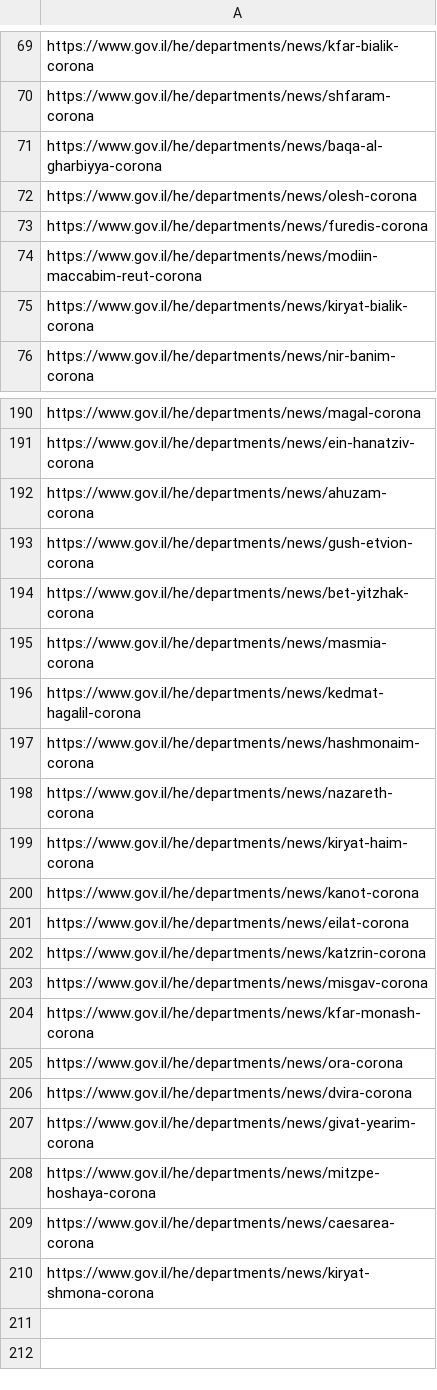
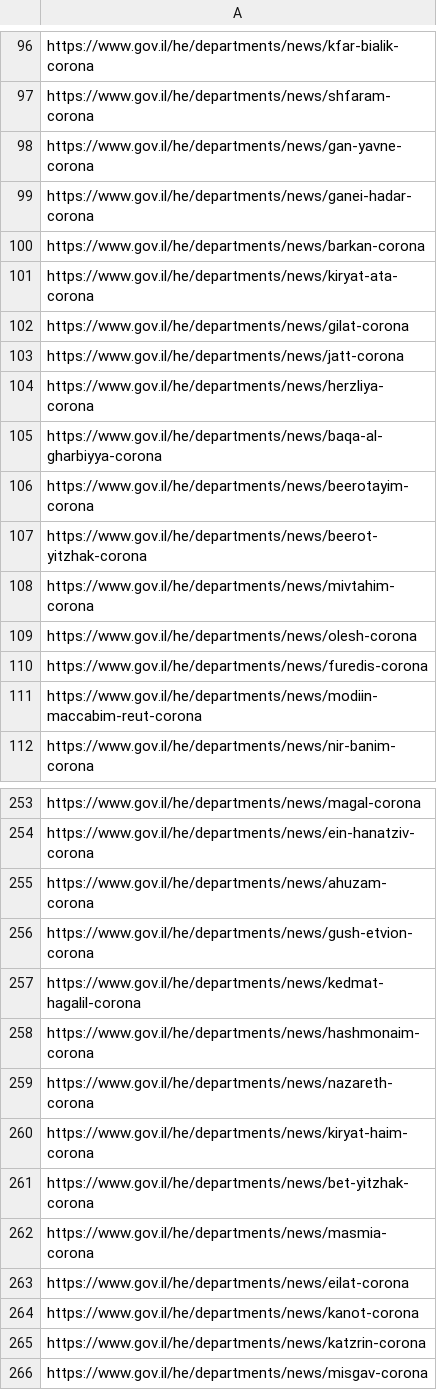
Before and after one commit to erez-aharonov/covid-19-israel-tracker, a CSV file: all_settlements_links.csv, drawn as a sheet; only a part is shown, gaps mark what is left out; the shorter side is filled out with more unchanged rows; the diff covers the shown part only.

```diff
--- a/all_settlements_links.csv
+++ b/all_settlements_links.csv
@@ -70,3 +97,13 @@ https://www.gov.il/he/departments/news/kfar-bialik-corona
 https://www.gov.il/he/departments/news/shfaram-corona
+https://www.gov.il/he/departments/news/gan-yavne-corona
+https://www.gov.il/he/departments/news/ganei-hadar-corona
+https://www.gov.il/he/departments/news/barkan-corona
+https://www.gov.il/he/departments/news/kiryat-ata-corona
+https://www.gov.il/he/departments/news/gilat-corona
+https://www.gov.il/he/departments/news/jatt-corona
+https://www.gov.il/he/departments/news/herzliya-corona
 https://www.gov.il/he/departments/news/baqa-al-gharbiyya-corona
+https://www.gov.il/he/departments/news/beerotayim-corona
+https://www.gov.il/he/departments/news/beerot-yitzhak-corona
+https://www.gov.il/he/departments/news/mivtahim-corona
 https://www.gov.il/he/departments/news/olesh-corona
@@ -74,3 +111,2 @@ https://www.gov.il/he/departments/news/furedis-corona
 https://www.gov.il/he/departments/news/modiin-maccabim-reut-corona
-https://www.gov.il/he/departments/news/kiryat-bialik-corona
 https://www.gov.il/he/departments/news/nir-banim-corona
@@ -193,4 +256,2 @@ https://www.gov.il/he/departments/news/ahuzam-corona
 https://www.gov.il/he/departments/news/gush-etvion-corona
-https://www.gov.il/he/departments/news/bet-yitzhak-corona
-https://www.gov.il/he/departments/news/masmia-corona
 https://www.gov.il/he/departments/news/kedmat-hagalil-corona
@@ -199,4 +260,6 @@ https://www.gov.il/he/departments/news/nazareth-corona
 https://www.gov.il/he/departments/news/kiryat-haim-corona
+https://www.gov.il/he/departments/news/bet-yitzhak-corona
+https://www.gov.il/he/departments/news/masmia-corona
+https://www.gov.il/he/departments/news/eilat-corona
 https://www.gov.il/he/departments/news/kanot-corona
-https://www.gov.il/he/departments/news/eilat-corona
 https://www.gov.il/he/departments/news/katzrin-corona
```
Also changed, not shown: 61 added rows, 32 moved rows and 3 edited cells elsewhere in this file, 3 other files.
